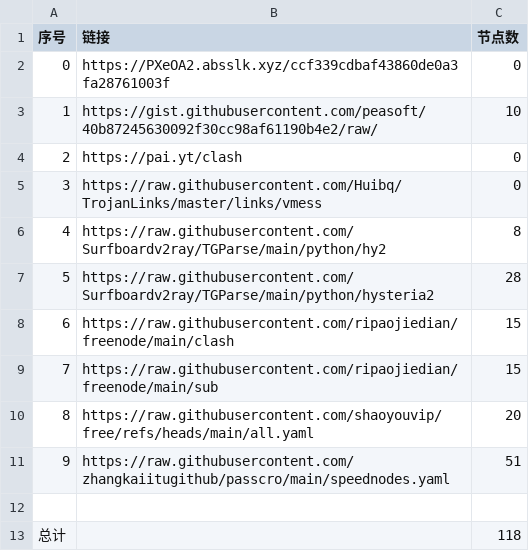
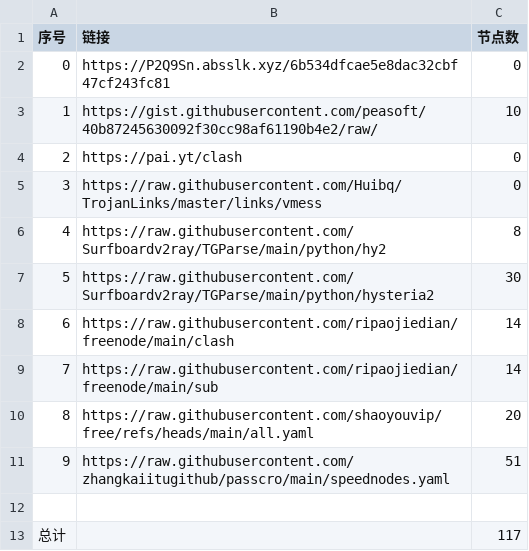
Before and after one commit to lukea99/nwalls, a CSV file: list_result.csv, drawn as a sheet.

```diff
--- a/list_result.csv
+++ b/list_result.csv
@@ -1,3 +1,3 @@
 序号,链接,节点数
-0,https://PXeOA2.absslk.xyz/ccf339cdbaf43860de0a3fa28761003f,0
+0,https://P2Q9Sn.absslk.xyz/6b534dfcae5e8dac32cbf47cf243fc81,0
 1,https://gist.githubusercontent.com/peasoft/40b87245630092f30cc98af61190b4e2/raw/,10
@@ -6,5 +6,5 @@
 4,https://raw.githubusercontent.com/Surfboardv2ray/TGParse/main/python/hy2,8
-5,https://raw.githubusercontent.com/Surfboardv2ray/TGParse/main/python/hysteria2,28
-6,https://raw.githubusercontent.com/ripaojiedian/freenode/main/clash,15
-7,https://raw.githubusercontent.com/ripaojiedian/freenode/main/sub,15
+5,https://raw.githubusercontent.com/Surfboardv2ray/TGParse/main/python/hysteria2,30
+6,https://raw.githubusercontent.com/ripaojiedian/freenode/main/clash,14
+7,https://raw.githubusercontent.com/ripaojiedian/freenode/main/sub,14
 8,https://raw.githubusercontent.com/shaoyouvip/free/refs/heads/main/all.yaml,20
@@ -12,2 +12,2 @@
 
-总计,,118
+总计,,117
```
Also changed, not shown: 16 other files.
